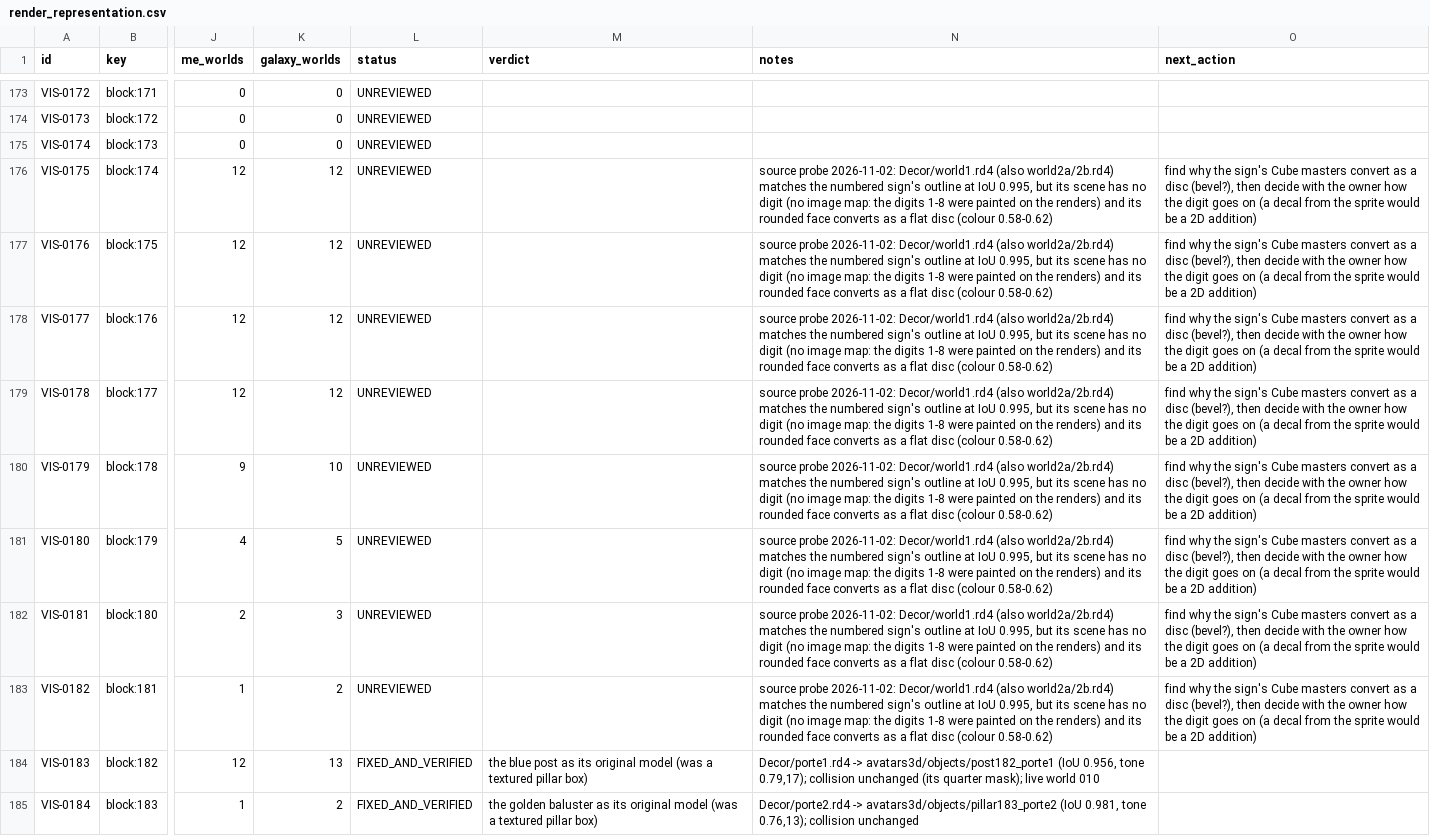
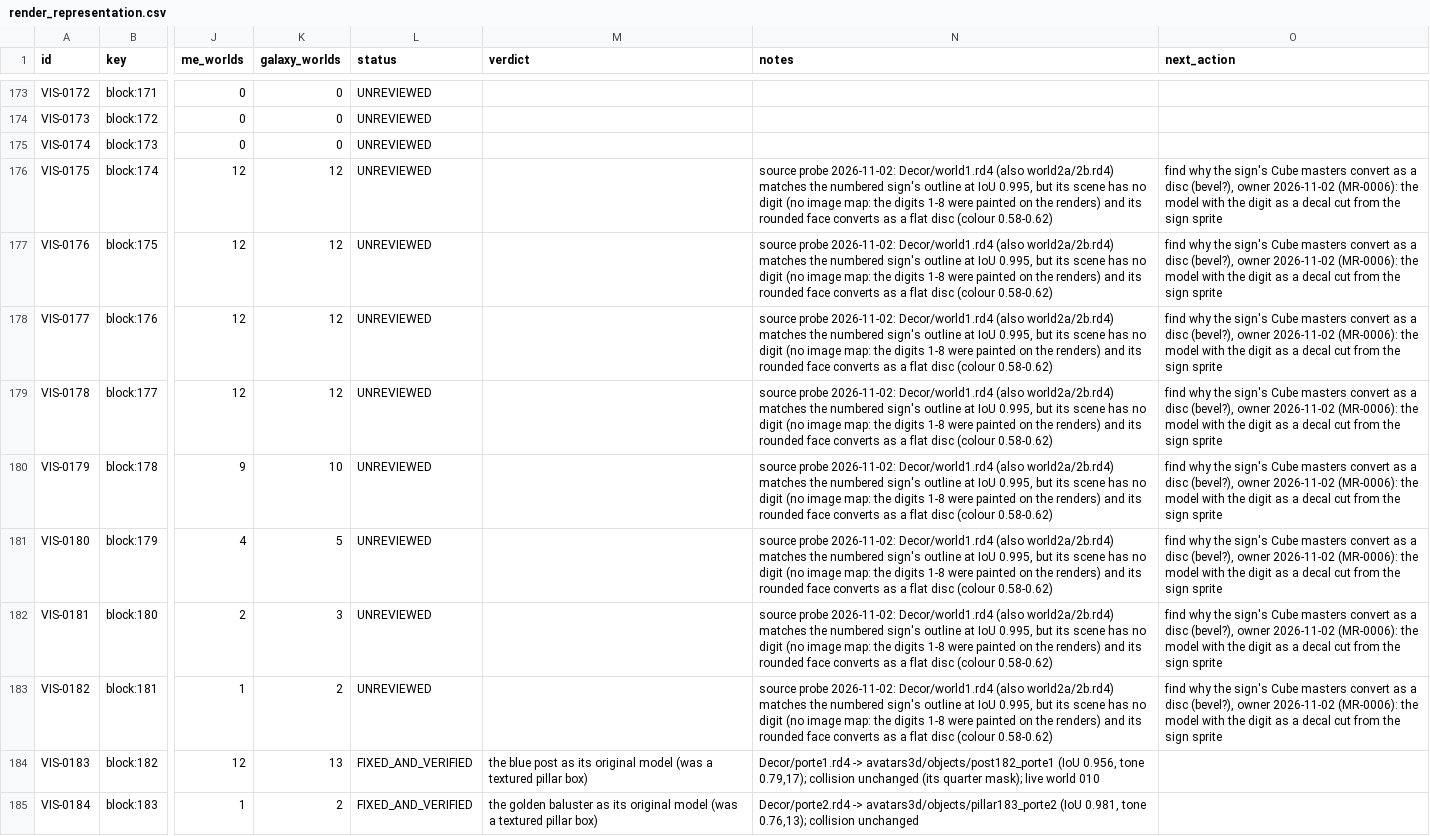
Before and after one commit to openeggbert/galaxy-eggbert, a CSV file: plans/audit/render_representation.csv, drawn as a sheet; only a part is shown, gaps mark what is left out; the diff names each change by its address in the sheet, - before the commit and + after, or states it on an @@ line.

Commit message:
docs(audit): the owner's decisions on auto-tiling, world signs and priority; the clip drift predates today's converter

```diff
--- a/plans/audit/render_representation.csv
+++ b/plans/audit/render_representation.csv
-O176:O183 (next_action): …disc (bevel?), then decide with the owner how the digit goes on (a decal from the sprite would be a 2D addition)
+O176:O183 (next_action): …disc (bevel?), owner 2026-11-02 (MR-0006): the model with the digit as a decal cut from the sign sprite
```
Also changed, not shown: plans/audit/render_representation.notes.csv, 3 other files.
